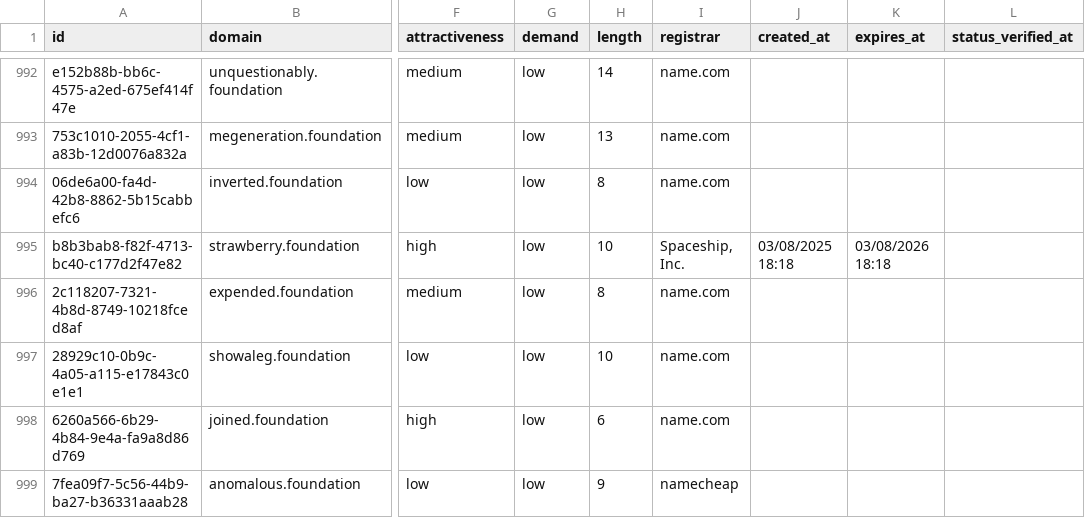
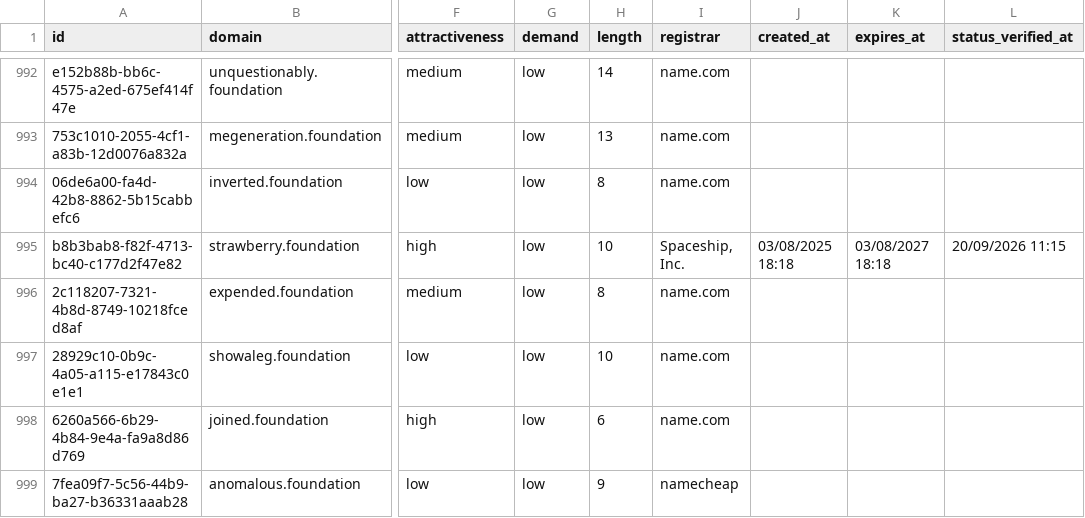
Before and after one commit to UniqueDomains/foundation-oneword-domains, a CSV file: foundation.csv, drawn as a sheet; only a part is shown, gaps mark what is left out; the diff names each change by its address in the sheet, - before the commit and + after, or states it on an @@ line.

Commit message:
Domains update

```diff
--- a/foundation.csv
+++ b/foundation.csv
-K995 (expires_at): 03/08/2026 18:18
+K995 (expires_at): 03/08/2027 18:18
-L995 (status_verified_at): (empty)
+L995 (status_verified_at): 20/09/2026 11:15
```
Also changed, not shown: 4 other files.
